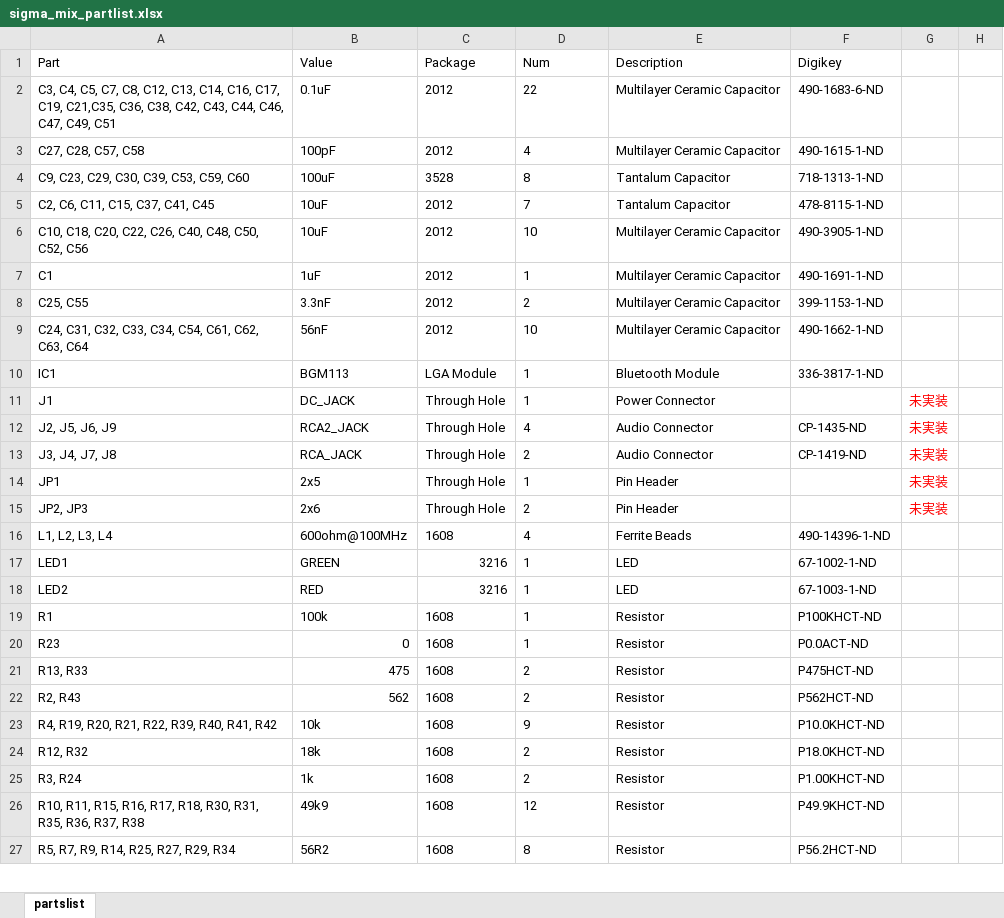
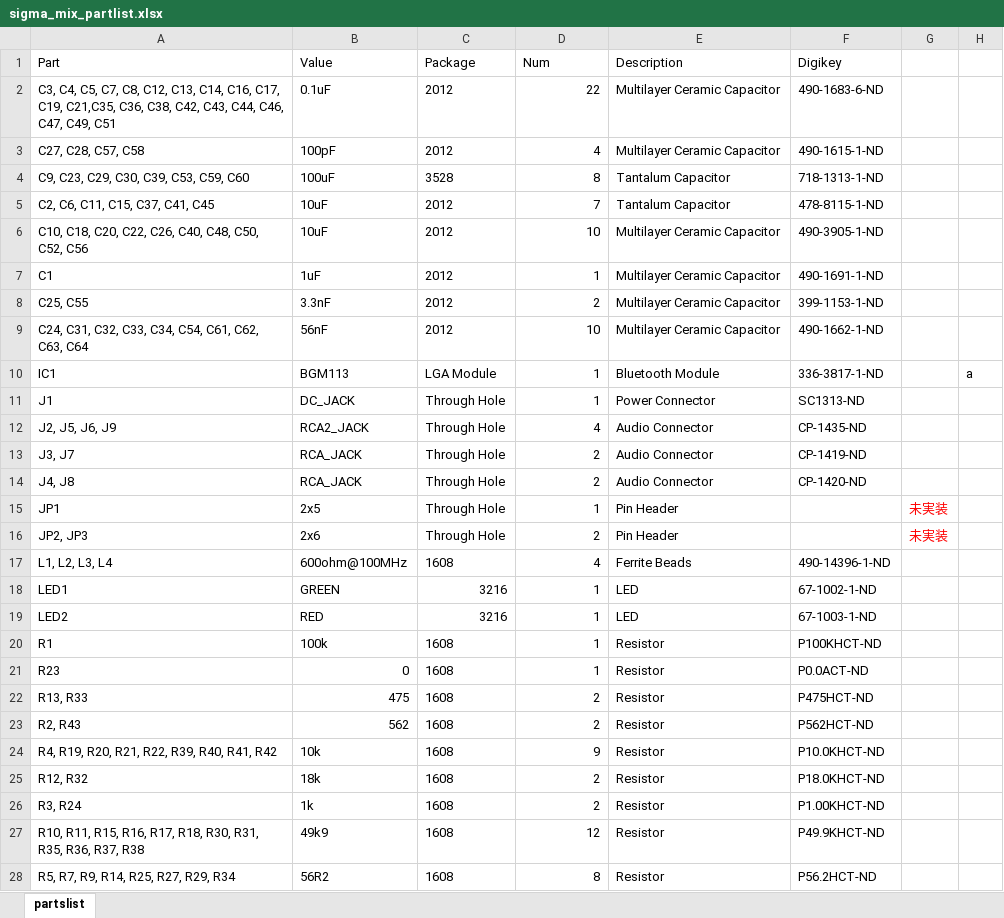
Before and after one commit to yamamo2shun1/SigmaMIX_Hardware, an Excel workbook: bom_partlist/sigma_mix_partlist.xlsx, sheet partslist, drawn as a sheet; only a part is shown; values as stored, in another font and other column widths than the file's, no borders; conditional formats not drawn; addresses are those after the commit; the diff covers the shown part only; the diff names each change by its address in the sheet, - before the commit and + after, or states it on an @@ line.

Commit message:
Update the BOM and parts list.

```diff
--- a/bom_partlist/sigma_mix_partlist.xlsx (sheet partslist)
+++ b/bom_partlist/sigma_mix_partlist.xlsx (sheet partslist)
-D2:D13 alignment: left
+D2:D13 alignment: right
-H10: (empty)
+H10: a
-F11 (Digikey): (empty)
+F11 (Digikey): SC1313-ND
-G11:G13: 未実装
+G11:G13: (empty)
-A13 (Part): J3, J4, J7, J8
+A13 (Part): J3, J7
+row 14: J4, J8 | RCA_JACK | Through Hole | 2 | Audio Connector | CP-1420-ND
-D15:D28 alignment: left
+D15:D28 alignment: right
```
Also changed, not shown: 7 edited cells and cell formats elsewhere in this sheet, bom_partlist/sigma_mix_bom.xlsx, 4 other files.
